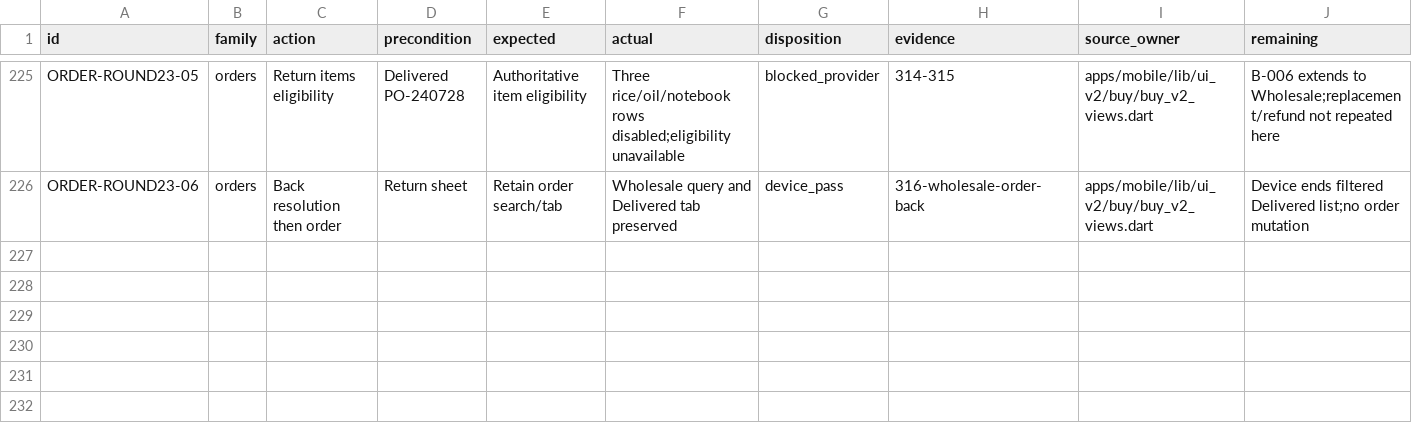
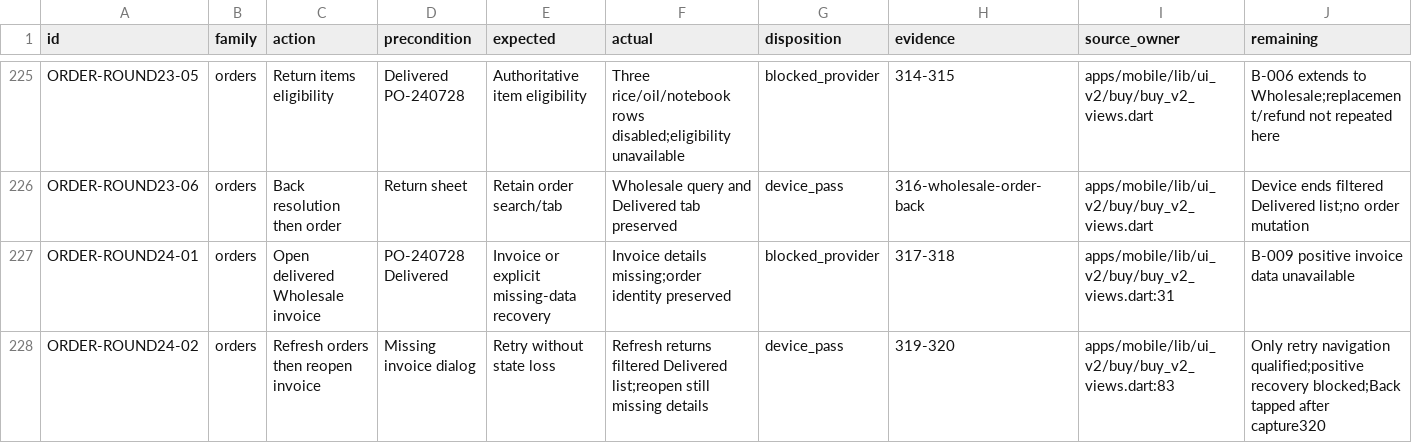
Before and after one commit to Supermanditech/MOOLSOCIAL-PRODUCTION, a CSV file: docs/quality/cursor-redmi-v6-audit-20260913/JOURNEYS.csv, drawn as a sheet; only a part is shown, gaps mark what is left out; the diff names each change by its address in the sheet, - before the commit and + after, or states it on an @@ line.

```diff
--- a/docs/quality/cursor-redmi-v6-audit-20260913/JOURNEYS.csv
+++ b/docs/quality/cursor-redmi-v6-audit-20260913/JOURNEYS.csv
+row 227: ORDER-ROUND24-01 | orders | Open delivered Wholesale invoice | PO-240728 Delivered | Invoice or explicit missing-data recovery | Invoice details missing;order identity preserved | blocked_provider | 317-318 | apps/mobile/lib/ui_v2/buy/buy_v2_views.dart:31 | B-009 positive invoice data unavailable
+row 228: ORDER-ROUND24-02 | orders | Refresh orders then reopen invoice | Missing invoice dialog | Retry without state loss | Refresh returns filtered Delivered list;reopen still missing details | device_pass | 319-320 | apps/mobile/lib/ui_v2/buy/buy_v2_views.dart:83 | Only retry navigation qualified;positive recovery blocked;Back tapped after capture320
```
Also changed, not shown: docs/quality/cursor-redmi-v6-audit-20260913/EVIDENCE.csv, 2 other files.
